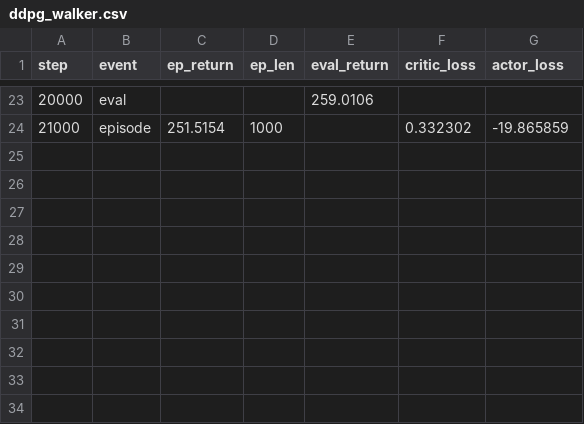
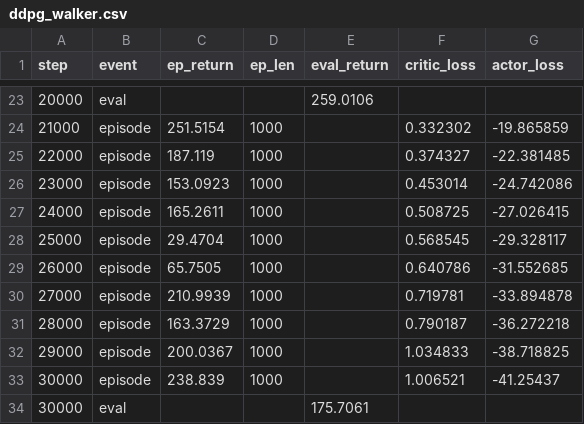
Before and after one commit to mauicv/Workspace, a CSV file: ddpg_walker.csv, drawn as a sheet; only a part is shown, gaps mark what is left out; the diff names each change by its address in the sheet, - before the commit and + after, or states it on an @@ line.

```diff
--- a/ddpg_walker.csv
+++ b/ddpg_walker.csv
+row 25: 22000 | episode | 187.119 | 1000 |  | 0.374327 | -22.381485
+row 26: 23000 | episode | 153.0923 | 1000 |  | 0.453014 | -24.742086
+row 27: 24000 | episode | 165.2611 | 1000 |  | 0.508725 | -27.026415
+row 28: 25000 | episode | 29.4704 | 1000 |  | 0.568545 | -29.328117
+row 29: 26000 | episode | 65.7505 | 1000 |  | 0.640786 | -31.552685
+row 30: 27000 | episode | 210.9939 | 1000 |  | 0.719781 | -33.894878
+row 31: 28000 | episode | 163.3729 | 1000 |  | 0.790187 | -36.272218
+row 32: 29000 | episode | 200.0367 | 1000 |  | 1.034833 | -38.718825
+row 33: 30000 | episode | 238.839 | 1000 |  | 1.006521 | -41.25437
+row 34: 30000 | eval |  |  | 175.7061
```
Also changed, not shown: fast_slow_walker.csv, 1 other file.
